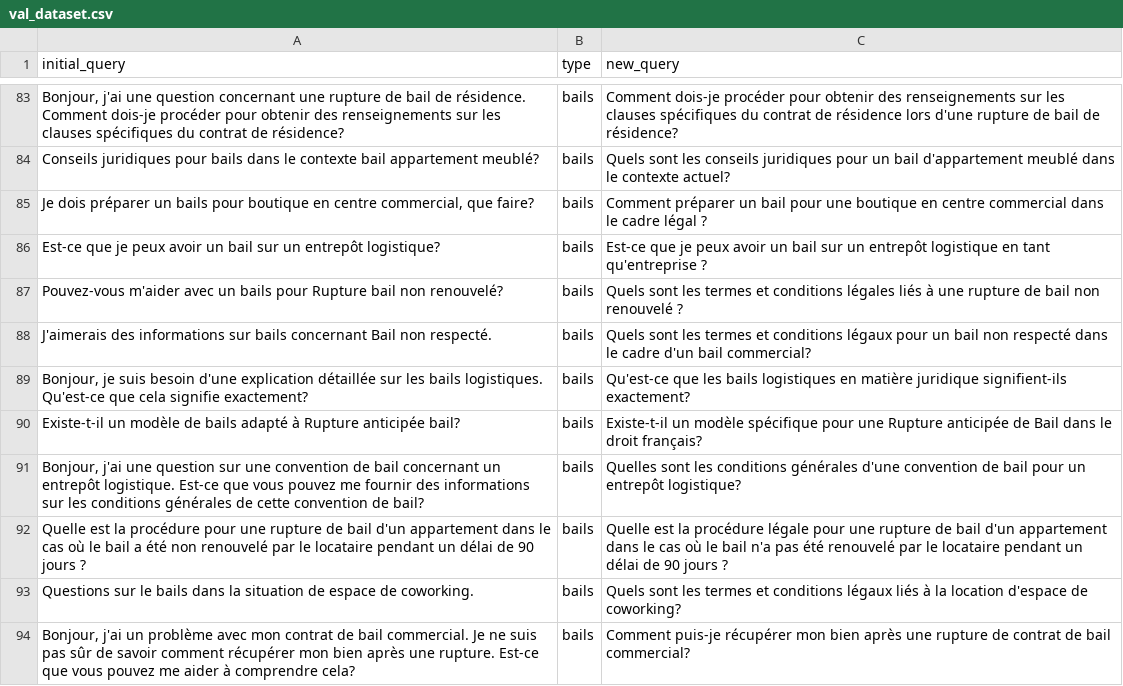
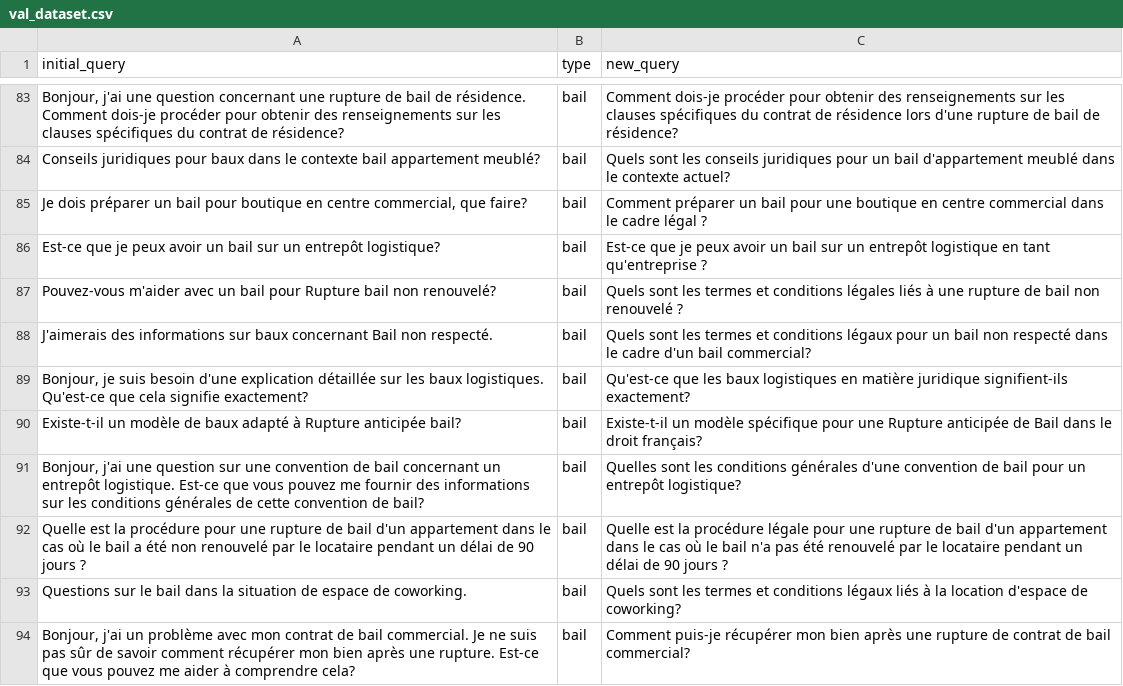
Before and after one commit to Mathixx/JuridixAssistant, a CSV file: SLM_Dev/ft_T5/val_dataset.csv (was ft_T5/val_dataset.csv), drawn as a sheet; only a part is shown, gaps mark what is left out; the diff covers the shown part only; the diff names each change by its address in the sheet, - before the commit and + after, or states it on an @@ line.

```diff
--- a/ft_T5/val_dataset.csv
+++ b/SLM_Dev/ft_T5/val_dataset.csv
-B83:B94 (type): bails
+B83:B94 (type): bail
-A84 (initial_query): …juridiques pour bails dans le…
+A84 (initial_query): …juridiques pour baux dans le…
-A85 (initial_query): …préparer un bails pour boutique…
+A85 (initial_query): …préparer un bail pour boutique…
-A87 (initial_query): …avec un bails pour Rupture…
+A87 (initial_query): …avec un bail pour Rupture…
-A88 (initial_query): …informations sur bails concernant Bail…
+A88 (initial_query): …informations sur baux concernant Bail…
-A89 (initial_query): …sur les bails logistiques. Qu'est-ce…
+A89 (initial_query): …sur les baux logistiques. Qu'est-ce…
-C89 (new_query): …que les bails logistiques en…
+C89 (new_query): …que les baux logistiques en…
-A90 (initial_query): …modèle de bails adapté à…
+A90 (initial_query): …modèle de baux adapté à…
-A93 (initial_query): …sur le bails dans la…
+A93 (initial_query): …sur le bail dans la…
```
Also changed, not shown: 59 edited cells elsewhere in this file, SLM_Dev/ft_T5/test_dataset.csv, 46 other files.
